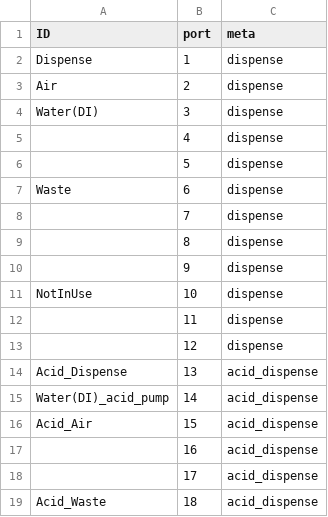
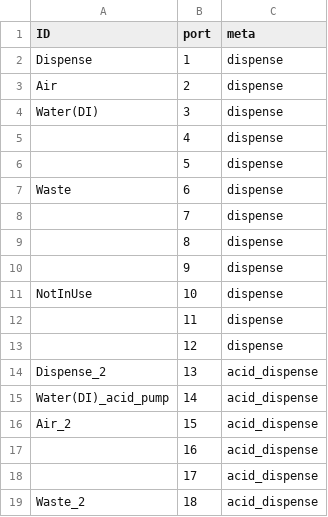
Before and after one commit to cooper-group-uol-robotics/RobInHoodPy, a CSV file: robinhood/setup/dispense.csv, drawn as a sheet.

Commit message:
fixed dispense methods, workflow-helper fixes

```diff
--- a/robinhood/setup/dispense.csv
+++ b/robinhood/setup/dispense.csv
@@ -13,7 +13,7 @@ NotInUse,10,dispense
 ,12,dispense
-Acid_Dispense,13,acid_dispense
+Dispense_2,13,acid_dispense
 Water(DI)_acid_pump,14,acid_dispense
-Acid_Air,15,acid_dispense
+Air_2,15,acid_dispense
 ,16,acid_dispense
 ,17,acid_dispense
-Acid_Waste,18,acid_dispense
+Waste_2,18,acid_dispense
```
Also changed, not shown: 5 other files.
